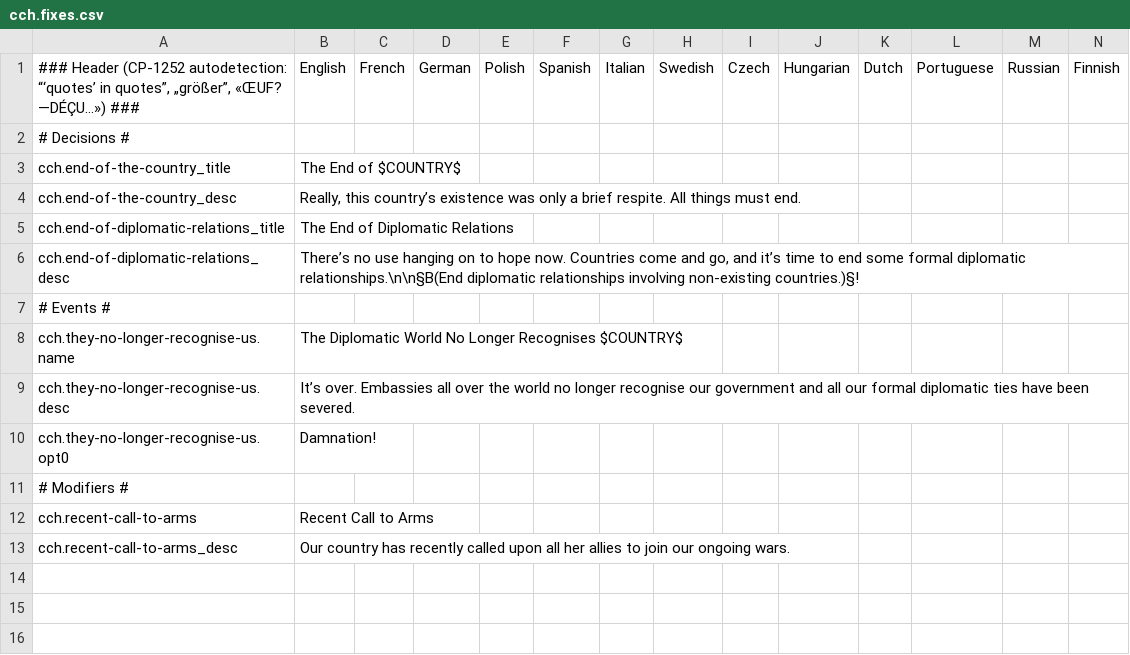
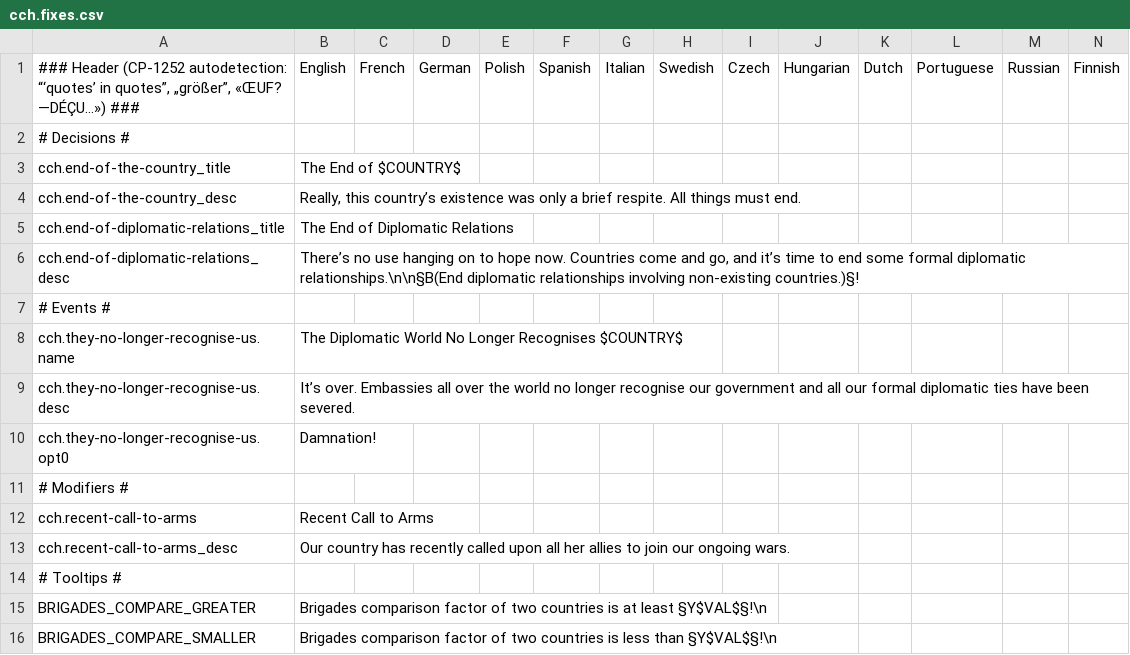
Before and after one commit to moretrim/ccHFM, a CSV file: ccHFM/localisation/cch.fixes.csv, drawn as a sheet.

```diff
--- a/ccHFM/localisation/cch.fixes.csv
+++ b/ccHFM/localisation/cch.fixes.csv
@@ -13 +13,4 @@ cch.recent-call-to-arms;Recent Call to Arms;;;;;;;;;;;;;
 cch.recent-call-to-arms_desc;Our country has recently called upon all her allies to join our ongoing wars.;;;;;;;;;;;;;
+# Tooltips #;;;;;;;;;;;;;;
+BRIGADES_COMPARE_GREATER;Brigades comparison factor of two countries is at least §Y$VAL$§!\n;;;;;;;;;;;;;
+BRIGADES_COMPARE_SMALLER;Brigades comparison factor of two countries is less than §Y$VAL$§!\n;;;;;;;;;;;;;
```
Also changed, not shown: 3 other files.
